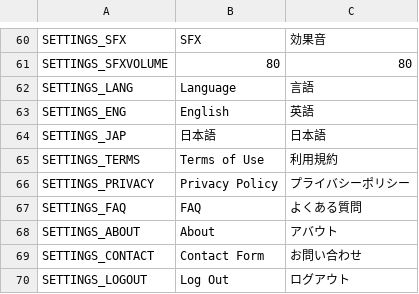
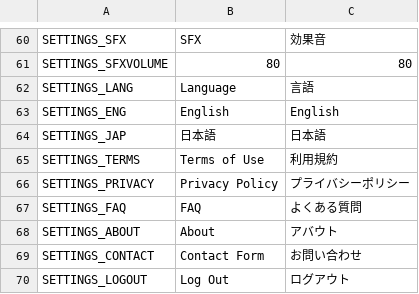
Before and after one commit to cesarguarinoni/Golfin-Redux, a CSV file: Assets/Localization/LocalizationText.csv, drawn as a sheet; only a part is shown, gaps mark what is left out.

```diff
--- a/Assets/Localization/LocalizationText.csv
+++ b/Assets/Localization/LocalizationText.csv
@@ -62,3 +62,3 @@ SETTINGS_SFXVOLUME,80,80
 SETTINGS_LANG,Language,言語
-SETTINGS_ENG,English,英語
+SETTINGS_ENG,English,English
 SETTINGS_JAP,日本語,日本語
```
Also changed, not shown: 45 other files.
